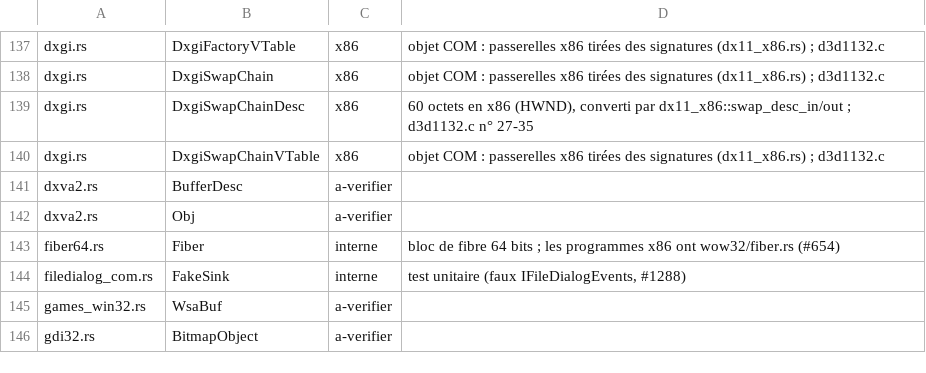
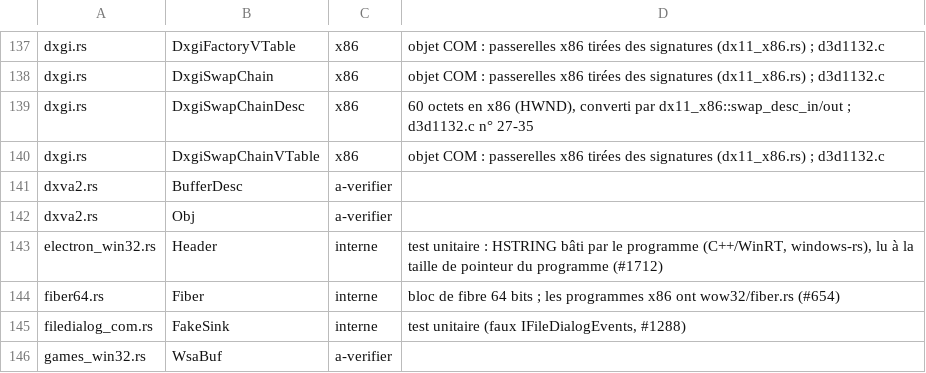
Before and after one commit to Univers4craft/winlux, a TSV file: docs/compat/wow32-structures.tsv, drawn as a sheet; only a part is shown, gaps mark what is left out; the shorter side is filled out with more unchanged rows; the diff names each change by its address in the sheet, - before the commit and + after, or states it on an @@ line.

```diff
--- a/docs/compat/wow32-structures.tsv
+++ b/docs/compat/wow32-structures.tsv
+row 143: electron_win32.rs | Header | interne | test unitaire : HSTRING bâti par le programme (C++/WinRT, windows-rs), lu à la taille de pointeur du programme (#1712)
```
Also changed, not shown: 2 other files.
